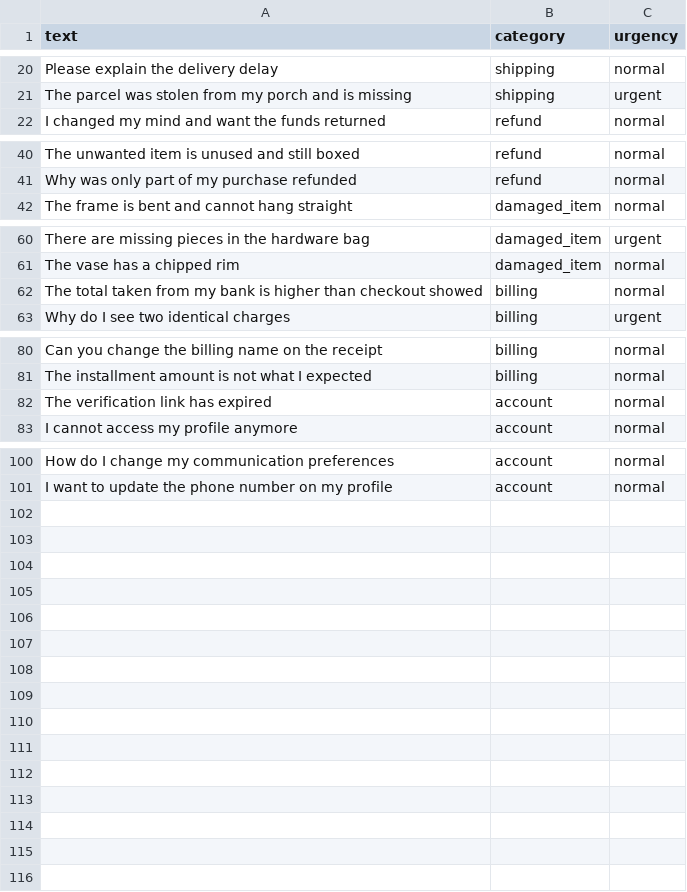
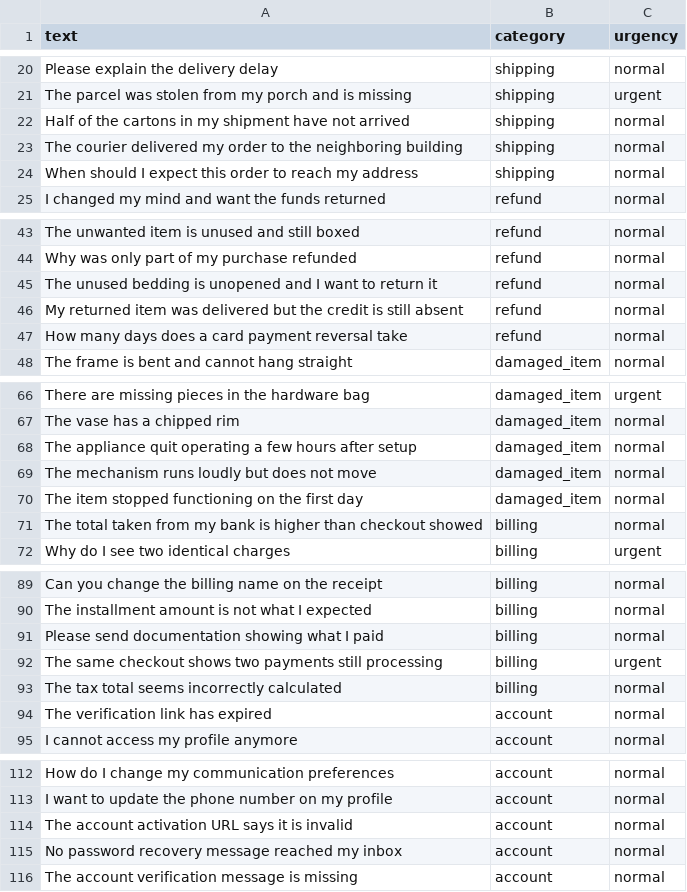
Before and after one commit to yusufshaikhai/supportops-copilot, a CSV file: data/training.csv, drawn as a sheet; only a part is shown, gaps mark what is left out; the diff names each change by its address in the sheet, - before the commit and + after, or states it on an @@ line.

```diff
--- a/data/training.csv
+++ b/data/training.csv
+row 22: Half of the cartons in my shipment have not arrived | shipping | normal
+row 23: The courier delivered my order to the neighboring building | shipping | normal
+row 24: When should I expect this order to reach my address | shipping | normal
+row 45: The unused bedding is unopened and I want to return it | refund | normal
+row 46: My returned item was delivered but the credit is still absent | refund | normal
+row 47: How many days does a card payment reversal take | refund | normal
+row 68: The appliance quit operating a few hours after setup | damaged_item | normal
+row 69: The mechanism runs loudly but does not move | damaged_item | normal
+row 70: The item stopped functioning on the first day | damaged_item | normal
+row 91: Please send documentation showing what I paid | billing | normal
+row 92: The same checkout shows two payments still processing | billing | urgent
+row 93: The tax total seems incorrectly calculated | billing | normal
+row 114: The account activation URL says it is invalid | account | normal
+row 115: No password recovery message reached my inbox | account | normal
+row 116: The account verification message is missing | account | normal
```
Also changed, not shown: 4 other files.
